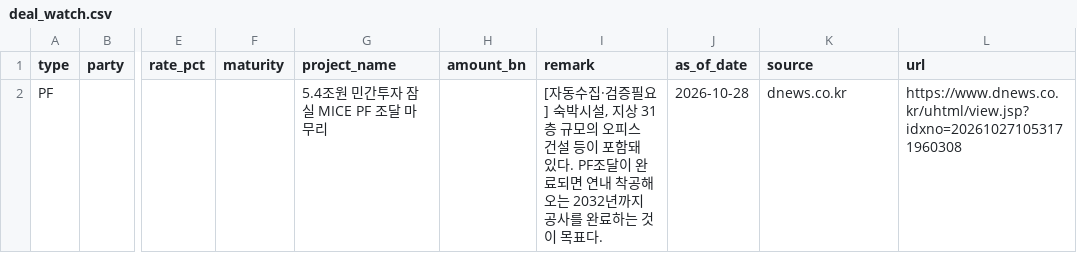
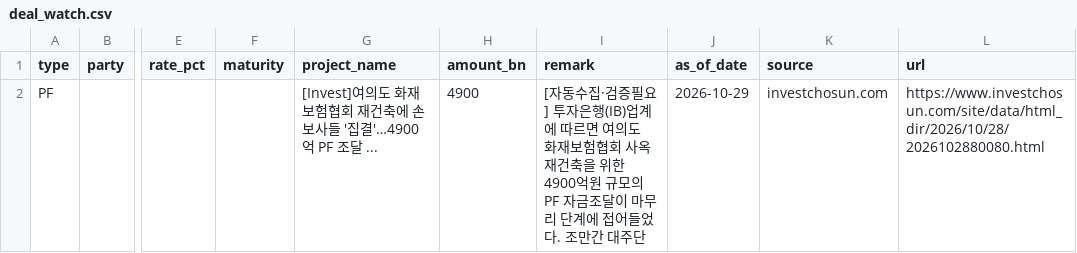
Before and after one commit to naqmin999-sketch/pf-daily-mail, a CSV file: manual_data/deal_watch.csv, drawn as a sheet; only a part is shown, gaps mark what is left out; the diff names each change by its address in the sheet, - before the commit and + after, or states it on an @@ line.

```diff
--- a/manual_data/deal_watch.csv
+++ b/manual_data/deal_watch.csv
-G2 (project_name): 5.4조원 민간투자 잠실 MICE PF 조달 마무리
+G2 (project_name): [Invest]여의도 화재보험협회 재건축에 손보사들 '집결'…4900억 PF 조달 ...
-H2 (amount_bn): (empty)
+H2 (amount_bn): 4900
-I2 (remark): …증필요] 숙박시설, 지상 31층 규모의 오피스 건설 등이 포함돼 있다. PF조달이 완료되면 연내 착공해 오는 2032년까지 공사를 완료하는 것이 목표다.
+I2 (remark): …증필요] 투자은행(IB)업계에 따르면 여의도 화재보험협회 사옥 재건축을 위한 4900억원 규모의 PF 자금조달이 마무리 단계에 접어들었다. 조만간 대주단
-J2 (as_of_date): 2026-10-28
+J2 (as_of_date): 2026-10-29
-K2 (source): dnews.co.kr
+K2 (source): investchosun.com
-L2 (url): https://www.dnews.co.kr/uhtml/view.jsp?idxno=202610271053171960308
+L2 (url): https://www.investchosun.com/site/data/html_dir/2026/10/28/2026102880080.html
```
Also changed, not shown: manual_data/cofix.csv, manual_data/deal_history.csv.
